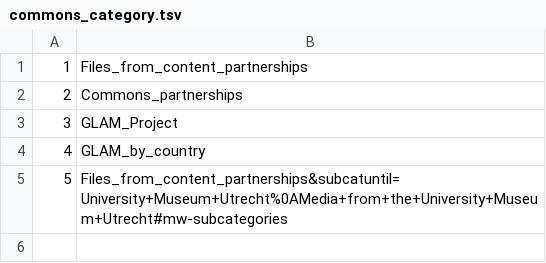
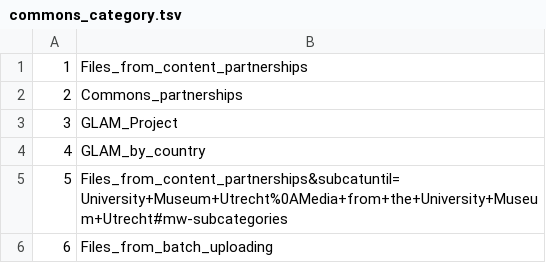
Before and after one commit to giovannipro/map-the-glam, a TSV file: scraper/scrape/data/commons_category.tsv, drawn as a sheet.

```diff
--- a/scraper/scrape/data/commons_category.tsv
+++ b/scraper/scrape/data/commons_category.tsv
@@ -5 +5,2 @@
 5	Files_from_content_partnerships&subcatuntil=University+Museum+Utrecht%0AMedia+from+the+University+Museum+Utrecht#mw-subcategories
+6	Files_from_batch_uploading
```
Also changed, not shown: scraper/scrape/data/2_final/20180803_commons_category_glams_list.tsv, 4 other files.
